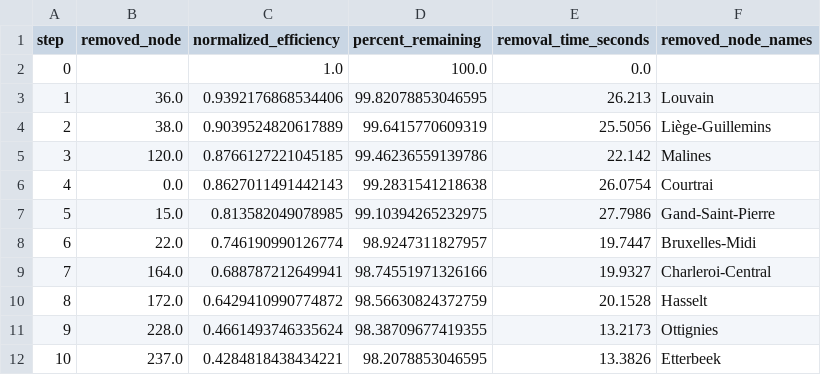
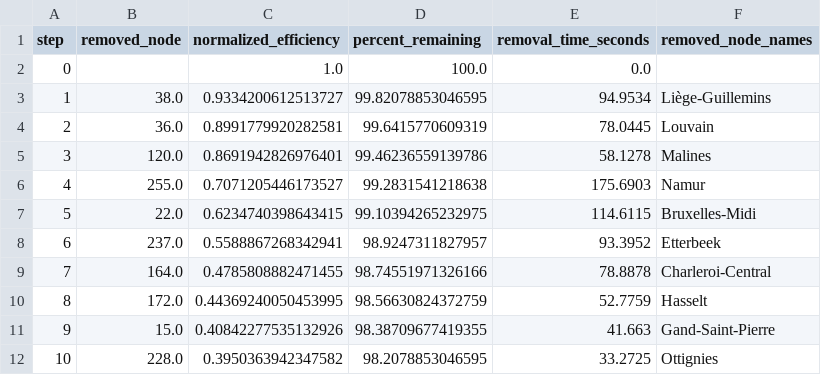
Before and after one commit to DT-Service-Consulting/railways_resilience, a CSV file: data/results/removal_runs_tophubs_node_BE/tophub_removal_nodes558.csv, drawn as a sheet.

```diff
--- a/data/results/removal_runs_tophubs_node_BE/tophub_removal_nodes558.csv
+++ b/data/results/removal_runs_tophubs_node_BE/tophub_removal_nodes558.csv
@@ -2,11 +2,11 @@ step,removed_node,normalized_efficiency,percent_remaining,removal_time_seconds,r
 0,,1.0,100.0,0.0,
-1,36.0,0.9392176868534406,99.82078853046595,26.213,Louvain
-2,38.0,0.9039524820617889,99.6415770609319,25.5056,Liège-Guillemins
-3,120.0,0.8766127221045185,99.46236559139786,22.142,Malines
-4,0.0,0.8627011491442143,99.2831541218638,26.0754,Courtrai
-5,15.0,0.813582049078985,99.10394265232975,27.7986,Gand-Saint-Pierre
-6,22.0,0.746190990126774,98.9247311827957,19.7447,Bruxelles-Midi
-7,164.0,0.688787212649941,98.74551971326166,19.9327,Charleroi-Central
-8,172.0,0.6429410990774872,98.56630824372759,20.1528,Hasselt
-9,228.0,0.4661493746335624,98.38709677419355,13.2173,Ottignies
-10,237.0,0.4284818438434221,98.2078853046595,13.3826,Etterbeek
+1,38.0,0.9334200612513727,99.82078853046595,94.9534,Liège-Guillemins
+2,36.0,0.8991779920282581,99.6415770609319,78.0445,Louvain
+3,120.0,0.8691942826976401,99.46236559139786,58.1278,Malines
+4,255.0,0.7071205446173527,99.2831541218638,175.6903,Namur
+5,22.0,0.6234740398643415,99.10394265232975,114.6115,Bruxelles-Midi
+6,237.0,0.5588867268342941,98.9247311827957,93.3952,Etterbeek
+7,164.0,0.4785808882471455,98.74551971326166,78.8878,Charleroi-Central
+8,172.0,0.44369240050453995,98.56630824372759,52.7759,Hasselt
+9,15.0,0.40842277535132926,98.38709677419355,41.663,Gand-Saint-Pierre
+10,228.0,0.3950363942347582,98.2078853046595,33.2725,Ottignies
```
Also changed, not shown: data/results/removal_runs_tophubs_node_NL/tophub_removal_nodes390.csv, 11 other files.
